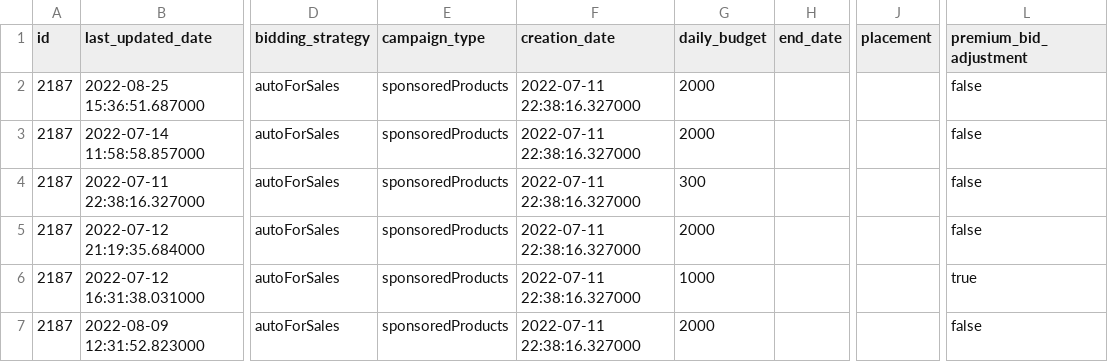
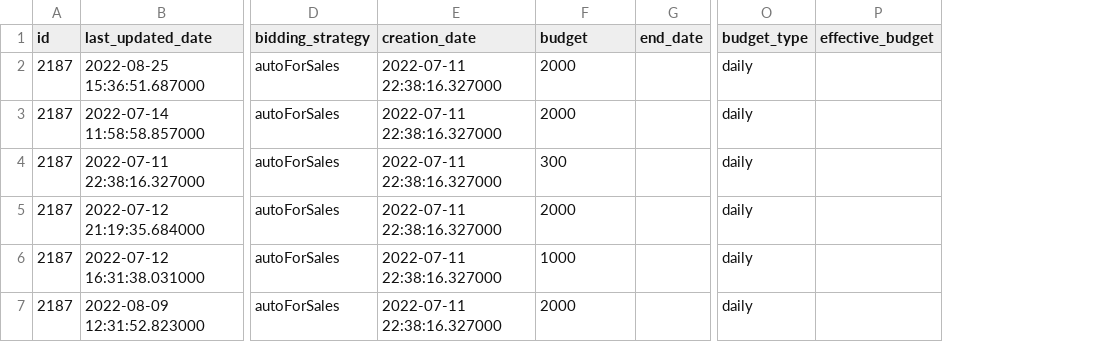
Before and after one commit to fivetran/dbt_ad_reporting, a CSV file: integration_tests/seeds/amazon_ads_campaign_history_data.csv, drawn as a sheet; only a part is shown, gaps mark what is left out; removed rows and columns are numbered as before the commit, all else as after; the diff names each change by its address in the sheet, - before the commit and + after, or states it on an @@ line.

Commit message:
feature/amazon-ads-v0.2.0

```diff
--- a/integration_tests/seeds/amazon_ads_campaign_history_data.csv
+++ b/integration_tests/seeds/amazon_ads_campaign_history_data.csv
-column E (campaign_type), rows 2-7: all sponsoredProducts
-column J (placement), empty
-column L (premium_bid_adjustment), rows 2-7: false | false | false | false | true | false
+column O (budget_type), rows 2-7: all daily
+column P (effective_budget), empty
-F1: daily_budget
+F1: budget
```
Also changed, not shown: integration_tests/seeds/amazon_ads_keyword_history_data.csv, 4 other files.
